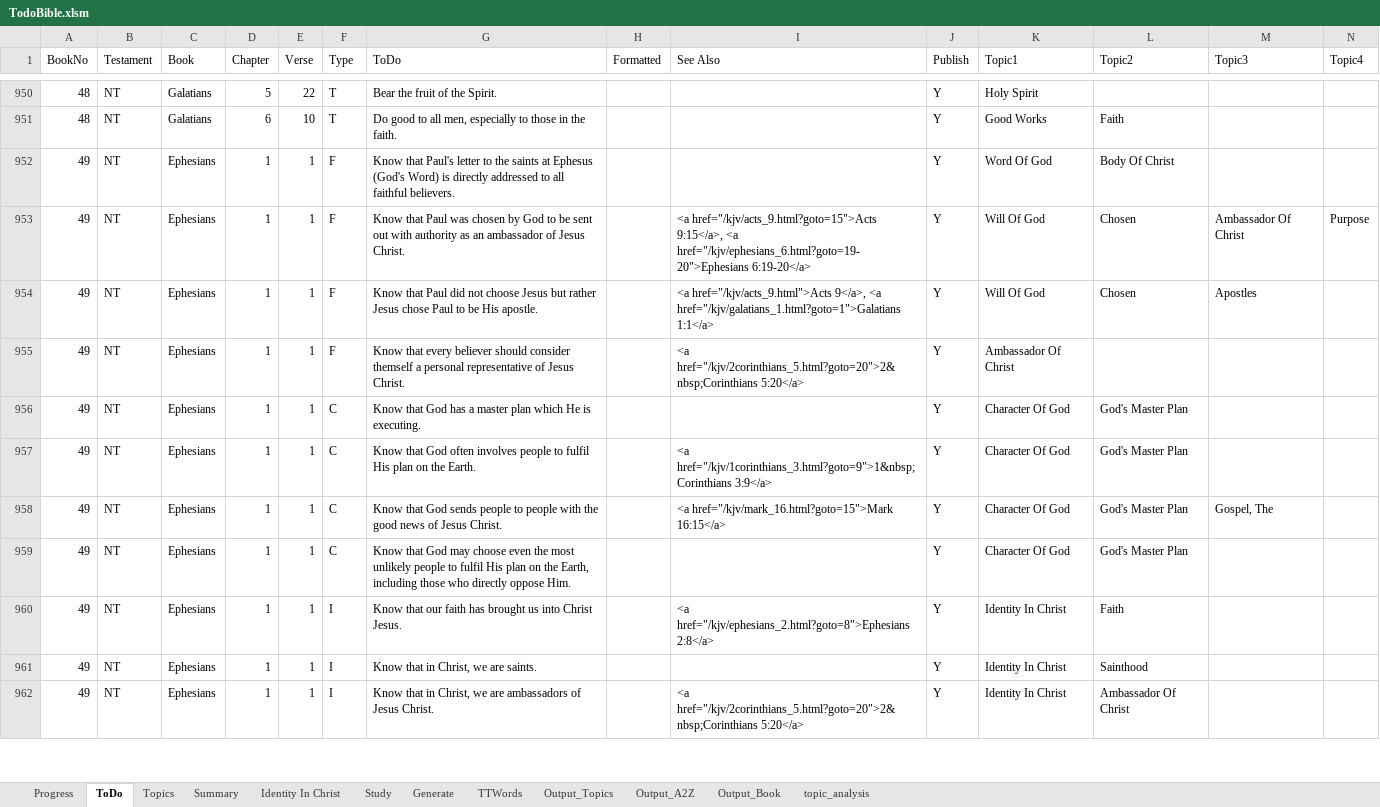
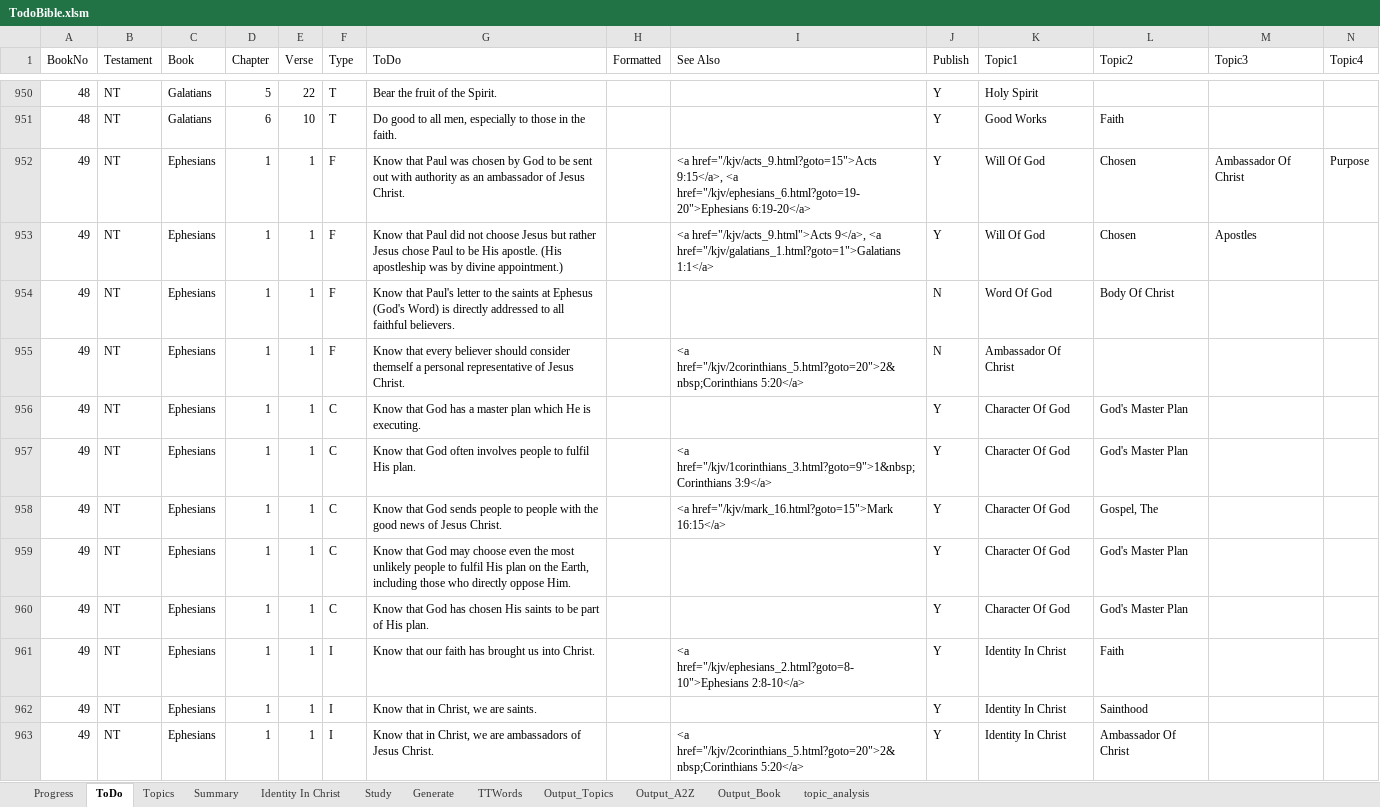
Before and after one commit to simptim1967/todobible, an Excel workbook: TodoBible.xlsm, sheet ToDo, drawn as a sheet; only a part is shown, gaps mark what is left out; values as stored, in another font and other column widths than the file's, no cell formats; removed rows and columns are numbered as before the commit, all else as after; rows hold the shown columns only; the diff covers the shown part only; the diff names each change by its address in the sheet, - before the commit and + after, or states it on an @@ line.

```diff
--- a/TodoBible.xlsm (sheet ToDo)
+++ b/TodoBible.xlsm (sheet ToDo)
-row 952: 49 | NT | Ephesians | 1 | 1 | F | Know that Paul's letter to the saints at Ephesus (God's Word) is directly addressed to all faithful believers. |  |  | Y | Word Of God | Body Of Christ
-G953 (ToDo): …His apostle.
+G953 (ToDo): …His apostle. (His apostleship was by divine appointment.)
+row 954: 49 | NT | Ephesians | 1 | 1 | F | Know that Paul's letter to the saints at Ephesus (God's Word) is directly addressed to all faithful believers. |  |  | N | Word Of God | Body Of Christ
-J955 (Publish): Y
+J955 (Publish): N
-G957 (ToDo): …fulfil His plan on the Earth.
+G957 (ToDo): …fulfil His plan.
-L958 (Topic2): God's Master Plan
+L958 (Topic2): Gospel, The
-M958 (Topic3): Gospel, The
+M958 (Topic3): (empty)
+row 960: 49 | NT | Ephesians | 1 | 1 | C | Know that God has chosen His saints to be part of His plan. |  |  | Y | Character Of God | God's Master Plan
-G961 (ToDo): …us into Christ Jesus.
+G961 (ToDo): …us into Christ.
-I961 (See Also): <a href="/kjv/ephesians_2.html?goto=8">Ephesians 2:8</a>
+I961 (See Also): <a href="/kjv/ephesians_2.html?goto=8-10">Ephesians 2:8-10</a>
```
Also changed, not shown: 23 added rows, 30 removed rows, 2 moved rows and 230 edited cells elsewhere in this sheet, sheet Output_Topics, sheet Output_A2Z, sheet Output_Book, sheet Topics, sheet Generate, cell formats, analysis/index/ephesians.xlsm, 23 other files.
